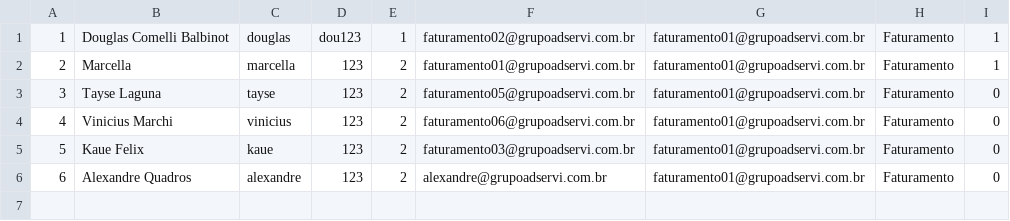
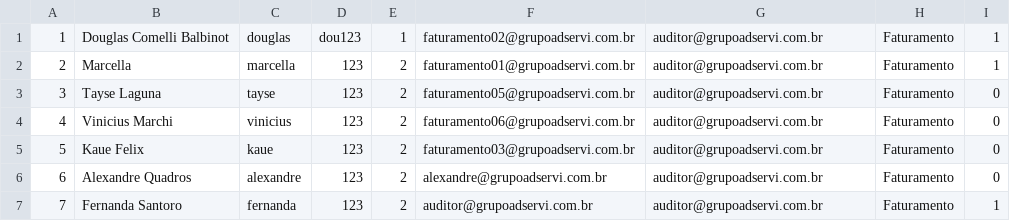
Before and after one commit to xaplayd/ADSERVI, a CSV file: bin/dados/tblUsuarios.csv, drawn as a sheet.

```diff
--- a/bin/dados/tblUsuarios.csv
+++ b/bin/dados/tblUsuarios.csv
@@ -1,6 +1,7 @@
-1;Douglas Comelli Balbinot;douglas;dou123;1;faturamento02@grupoadservi.com.br;faturamento01@grupoadservi.com.br;Faturamento;1
-2;Marcella;marcella;123;2;faturamento01@grupoadservi.com.br;faturamento01@grupoadservi.com.br;Faturamento;1
-3;Tayse Laguna;tayse;123;2;faturamento05@grupoadservi.com.br;faturamento01@grupoadservi.com.br;Faturamento;0
-4;Vinicius Marchi;vinicius;123;2;faturamento06@grupoadservi.com.br;faturamento01@grupoadservi.com.br;Faturamento;0
-5;Kaue Felix;kaue;123;2;faturamento03@grupoadservi.com.br;faturamento01@grupoadservi.com.br;Faturamento;0
-6;Alexandre Quadros;alexandre;123;2;alexandre@grupoadservi.com.br;faturamento01@grupoadservi.com.br;Faturamento;0
+1;Douglas Comelli Balbinot;douglas;dou123;1;faturamento02@grupoadservi.com.br;auditor@grupoadservi.com.br;Faturamento;1
+2;Marcella;marcella;123;2;faturamento01@grupoadservi.com.br;auditor@grupoadservi.com.br;Faturamento;1
+3;Tayse Laguna;tayse;123;2;faturamento05@grupoadservi.com.br;auditor@grupoadservi.com.br;Faturamento;0
+4;Vinicius Marchi;vinicius;123;2;faturamento06@grupoadservi.com.br;auditor@grupoadservi.com.br;Faturamento;0
+5;Kaue Felix;kaue;123;2;faturamento03@grupoadservi.com.br;auditor@grupoadservi.com.br;Faturamento;0
+6;Alexandre Quadros;alexandre;123;2;alexandre@grupoadservi.com.br;auditor@grupoadservi.com.br;Faturamento;0
+7;Fernanda Santoro;fernanda;123;2;auditor@grupoadservi.com.br;auditor@grupoadservi.com.br;Faturamento;1
```
Also changed, not shown: 9 other files.
